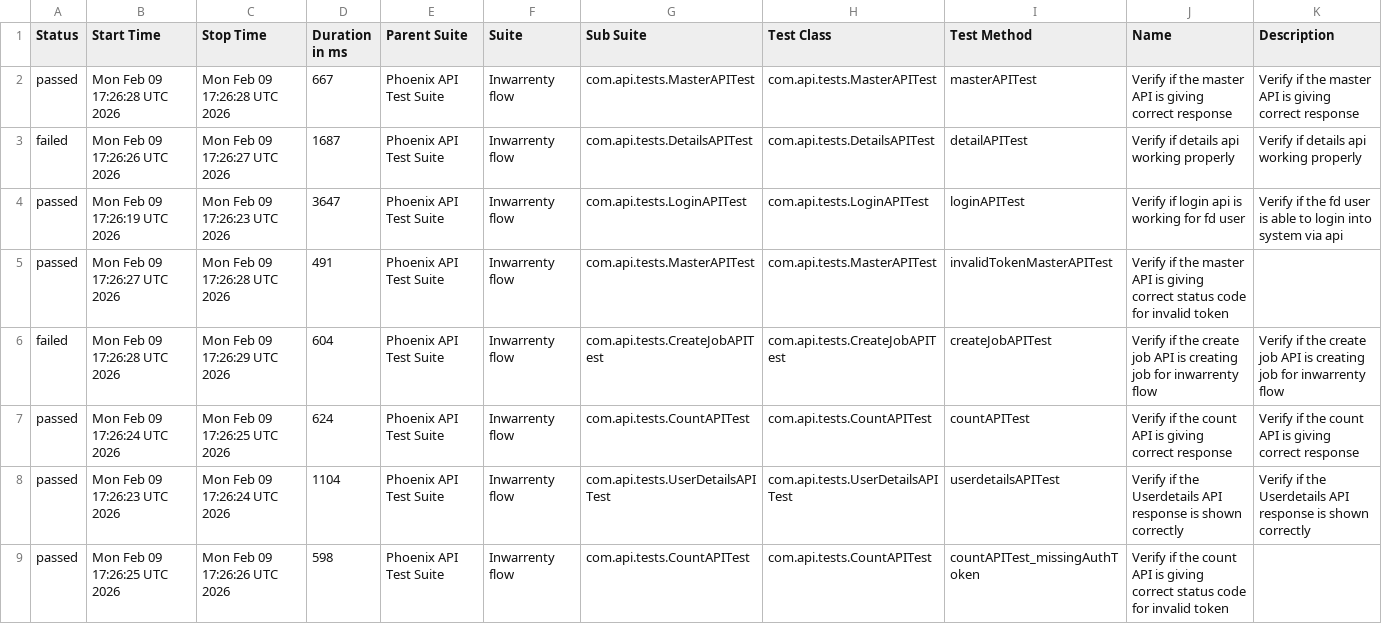
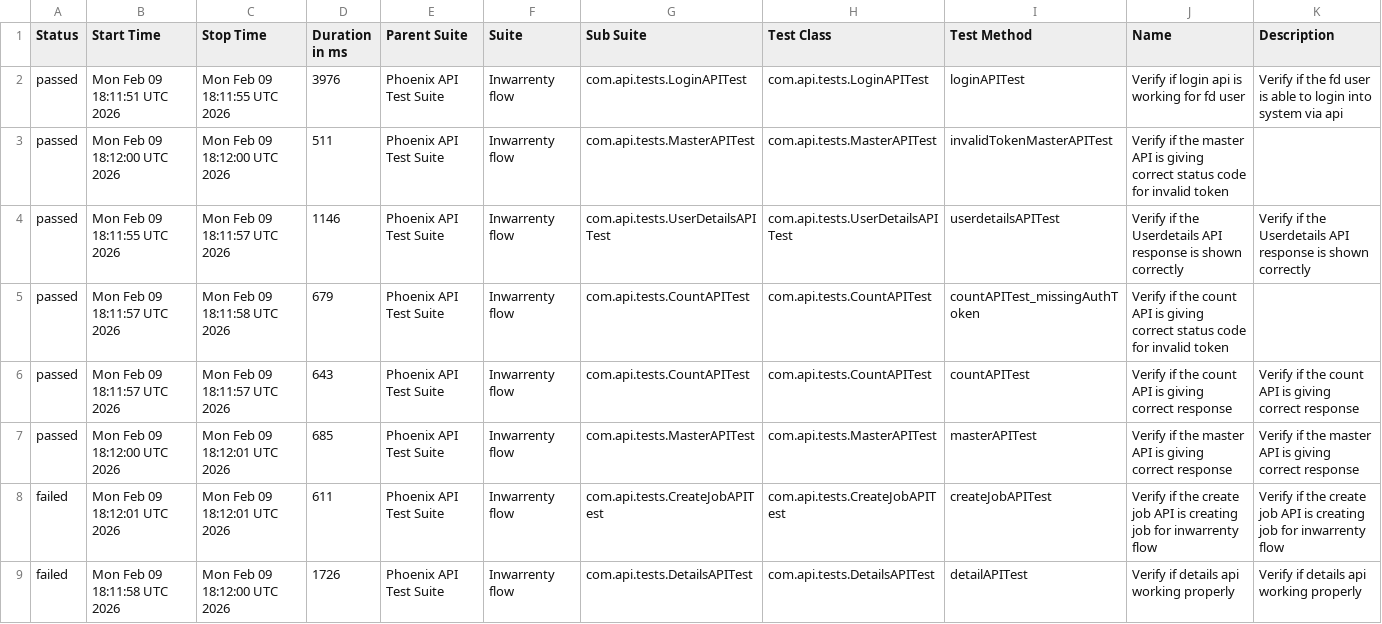
Before and after one commit to AbhijitNaik05/PhoenixTestAutomationFramework, a CSV file: data/suites.csv, drawn as a sheet.

```diff
--- a/data/suites.csv
+++ b/data/suites.csv
@@ -1,9 +1,9 @@
 "Status","Start Time","Stop Time","Duration in ms","Parent Suite","Suite","Sub Suite","Test Class","Test Method","Name","Description"
-"passed","Mon Feb 09 17:26:28 UTC 2026","Mon Feb 09 17:26:28 UTC 2026","667","Phoenix API Test Suite","Inwarrenty flow","com.api.tests.MasterAPITest","com.api.tests.MasterAPITest","masterAPITest","Verify if the master API is giving correct response","Verify if the master API is giving correct response"
-"failed","Mon Feb 09 17:26:26 UTC 2026","Mon Feb 09 17:26:27 UTC 2026","1687","Phoenix API Test Suite","Inwarrenty flow","com.api.tests.DetailsAPITest","com.api.tests.DetailsAPITest","detailAPITest","Verify if details api working properly","Verify if details api working properly"
-"passed","Mon Feb 09 17:26:19 UTC 2026","Mon Feb 09 17:26:23 UTC 2026","3647","Phoenix API Test Suite","Inwarrenty flow","com.api.tests.LoginAPITest","com.api.tests.LoginAPITest","loginAPITest","Verify if login api is working for fd user","Verify if the fd user is able to login into system via api"
-"passed","Mon Feb 09 17:26:27 UTC 2026","Mon Feb 09 17:26:28 UTC 2026","491","Phoenix API Test Suite","Inwarrenty flow","com.api.tests.MasterAPITest","com.api.tests.MasterAPITest","invalidTokenMasterAPITest","Verify if the master API is giving correct status code for invalid token",""
-"failed","Mon Feb 09 17:26:28 UTC 2026","Mon Feb 09 17:26:29 UTC 2026","604","Phoenix API Test Suite","Inwarrenty flow","com.api.tests.CreateJobAPITest","com.api.tests.CreateJobAPITest","createJobAPITest","Verify if the create job API is creating job for inwarrenty flow","Verify if the create job API is creating job for inwarrenty flow"
-"passed","Mon Feb 09 17:26:24 UTC 2026","Mon Feb 09 17:26:25 UTC 2026","624","Phoenix API Test Suite","Inwarrenty flow","com.api.tests.CountAPITest","com.api.tests.CountAPITest","countAPITest","Verify if the count API is giving correct response","Verify if the count API is giving correct response"
-"passed","Mon Feb 09 17:26:23 UTC 2026","Mon Feb 09 17:26:24 UTC 2026","1104","Phoenix API Test Suite","Inwarrenty flow","com.api.tests.UserDetailsAPITest","com.api.tests.UserDetailsAPITest","userdetailsAPITest","Verify if the Userdetails API response is shown correctly","Verify if the Userdetails API response is shown correctly"
-"passed","Mon Feb 09 17:26:25 UTC 2026","Mon Feb 09 17:26:26 UTC 2026","598","Phoenix API Test Suite","Inwarrenty flow","com.api.tests.CountAPITest","com.api.tests.CountAPITest","countAPITest_missingAuthToken","Verify if the count API is giving correct status code for invalid token",""
+"passed","Mon Feb 09 18:11:51 UTC 2026","Mon Feb 09 18:11:55 UTC 2026","3976","Phoenix API Test Suite","Inwarrenty flow","com.api.tests.LoginAPITest","com.api.tests.LoginAPITest","loginAPITest","Verify if login api is working for fd user","Verify if the fd user is able to login into system via api"
+"passed","Mon Feb 09 18:12:00 UTC 2026","Mon Feb 09 18:12:00 UTC 2026","511","Phoenix API Test Suite","Inwarrenty flow","com.api.tests.MasterAPITest","com.api.tests.MasterAPITest","invalidTokenMasterAPITest","Verify if the master API is giving correct status code for invalid token",""
+"passed","Mon Feb 09 18:11:55 UTC 2026","Mon Feb 09 18:11:57 UTC 2026","1146","Phoenix API Test Suite","Inwarrenty flow","com.api.tests.UserDetailsAPITest","com.api.tests.UserDetailsAPITest","userdetailsAPITest","Verify if the Userdetails API response is shown correctly","Verify if the Userdetails API response is shown correctly"
+"passed","Mon Feb 09 18:11:57 UTC 2026","Mon Feb 09 18:11:58 UTC 2026","679","Phoenix API Test Suite","Inwarrenty flow","com.api.tests.CountAPITest","com.api.tests.CountAPITest","countAPITest_missingAuthToken","Verify if the count API is giving correct status code for invalid token",""
+"passed","Mon Feb 09 18:11:57 UTC 2026","Mon Feb 09 18:11:57 UTC 2026","643","Phoenix API Test Suite","Inwarrenty flow","com.api.tests.CountAPITest","com.api.tests.CountAPITest","countAPITest","Verify if the count API is giving correct response","Verify if the count API is giving correct response"
+"passed","Mon Feb 09 18:12:00 UTC 2026","Mon Feb 09 18:12:01 UTC 2026","685","Phoenix API Test Suite","Inwarrenty flow","com.api.tests.MasterAPITest","com.api.tests.MasterAPITest","masterAPITest","Verify if the master API is giving correct response","Verify if the master API is giving correct response"
+"failed","Mon Feb 09 18:12:01 UTC 2026","Mon Feb 09 18:12:01 UTC 2026","611","Phoenix API Test Suite","Inwarrenty flow","com.api.tests.CreateJobAPITest","com.api.tests.CreateJobAPITest","createJobAPITest","Verify if the create job API is creating job for inwarrenty flow","Verify if the create job API is creating job for inwarrenty flow"
+"failed","Mon Feb 09 18:11:58 UTC 2026","Mon Feb 09 18:12:00 UTC 2026","1726","Phoenix API Test Suite","Inwarrenty flow","com.api.tests.DetailsAPITest","com.api.tests.DetailsAPITest","detailAPITest","Verify if details api working properly","Verify if details api working properly"
```
Also changed, not shown: data/behaviors.csv, 51 other files.
